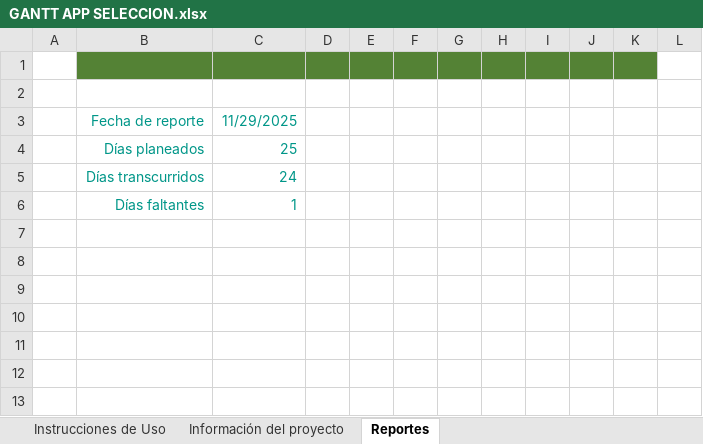
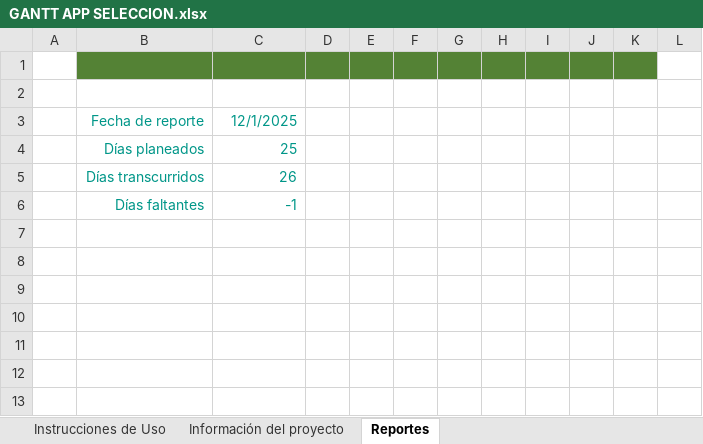
Before and after one commit to Lavodnos/stafflink, an Excel workbook: docs/GANTT APP SELECCION.xlsx, sheet Reportes, drawn as a sheet; only a part is shown; values as stored, in another font and other column widths than the file's, no borders; charts and pictures not drawn; the diff names each change by its address in the sheet, - before the commit and + after, or states it on an @@ line.

```diff
--- a/docs/GANTT APP SELECCION.xlsx (sheet Reportes)
+++ b/docs/GANTT APP SELECCION.xlsx (sheet Reportes)
-C3: 11/29/2025
+C3: 12/1/2025
-C5: 24
+C5: 26
-C6: 1
+C6: -1
```
Also changed, not shown: sheet Información del proyecto, charts or pictures, docs/INFORMACION CAMPAÑAS.xlsx, 10 other files.
